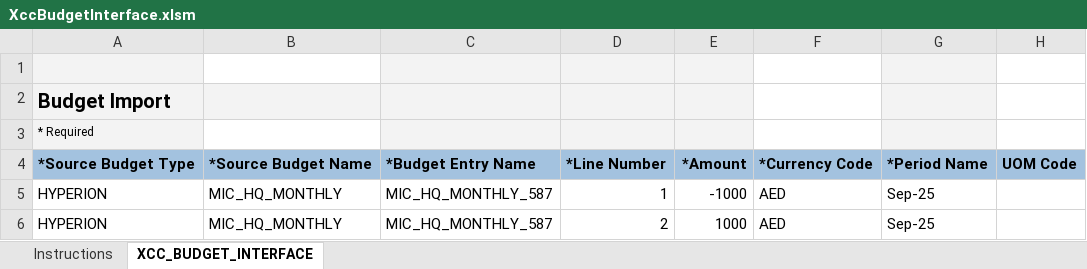
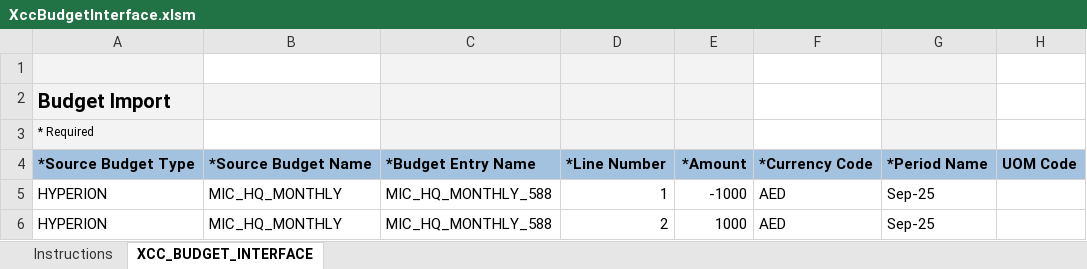
Before and after one commit to GeorgeElkomos/Tanfeez_Backend, an Excel workbook: test_upload_fbdi/XccBudgetInterface.xlsm, sheet XCC_BUDGET_INTERFACE, drawn as a sheet; only a part is shown; values as stored, in another font and other column widths than the file's, no borders; the diff names each change by its address in the sheet, - before the commit and + after, or states it on an @@ line.

```diff
--- a/test_upload_fbdi/XccBudgetInterface.xlsm (sheet XCC_BUDGET_INTERFACE)
+++ b/test_upload_fbdi/XccBudgetInterface.xlsm (sheet XCC_BUDGET_INTERFACE)
-C5:C6: MIC_HQ_MONTHLY_587
+C5:C6: MIC_HQ_MONTHLY_588
```
Also changed, not shown: test_upload_fbdi/SampleJournal.xlsm, 7 other files.
